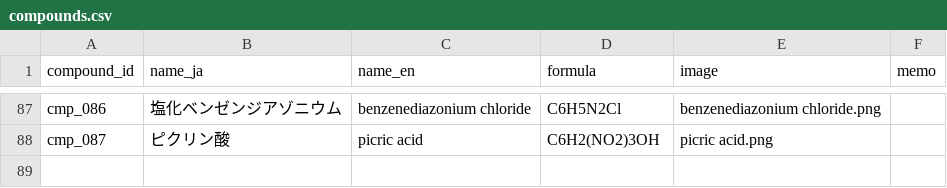
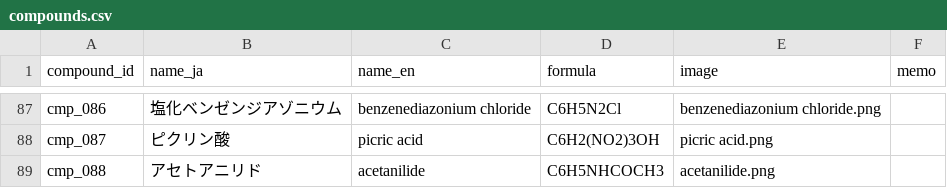
Before and after one commit to milcoco87-cpu/organic-chemistry-app, a CSV file: compounds.csv, drawn as a sheet; only a part is shown, gaps mark what is left out.

Commit message:
Register compound cmp_088

```diff
--- a/compounds.csv
+++ b/compounds.csv
@@ -88 +88,2 @@ cmp_086,塩化ベンゼンジアゾニウム,benzenediazonium chloride,C6H5N2Cl,
 cmp_087,ピクリン酸,picric acid,C6H2(NO2)3OH,picric acid.png,
+cmp_088,アセトアニリド,acetanilide,C6H5NHCOCH3,acetanilide.png,
```
Also changed, not shown: 1 other file.
